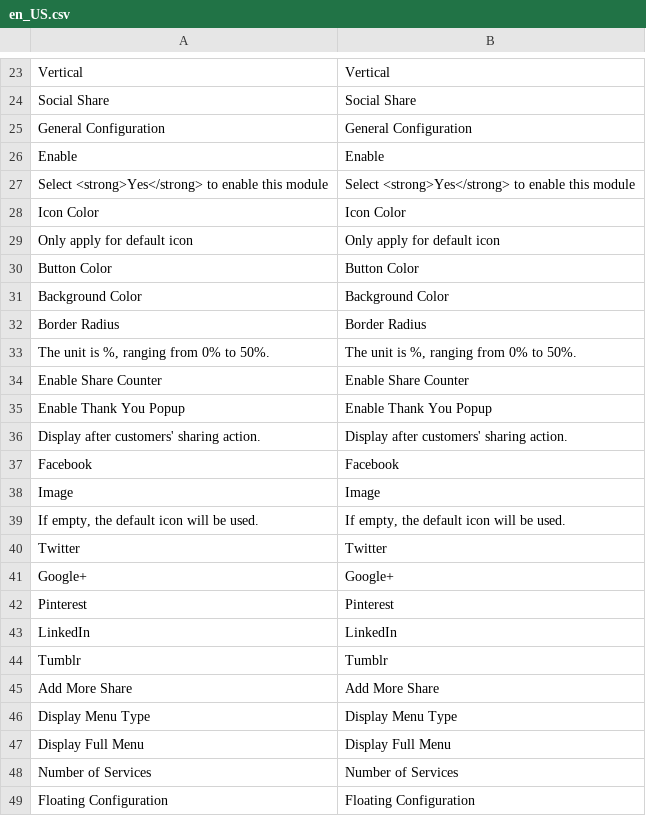
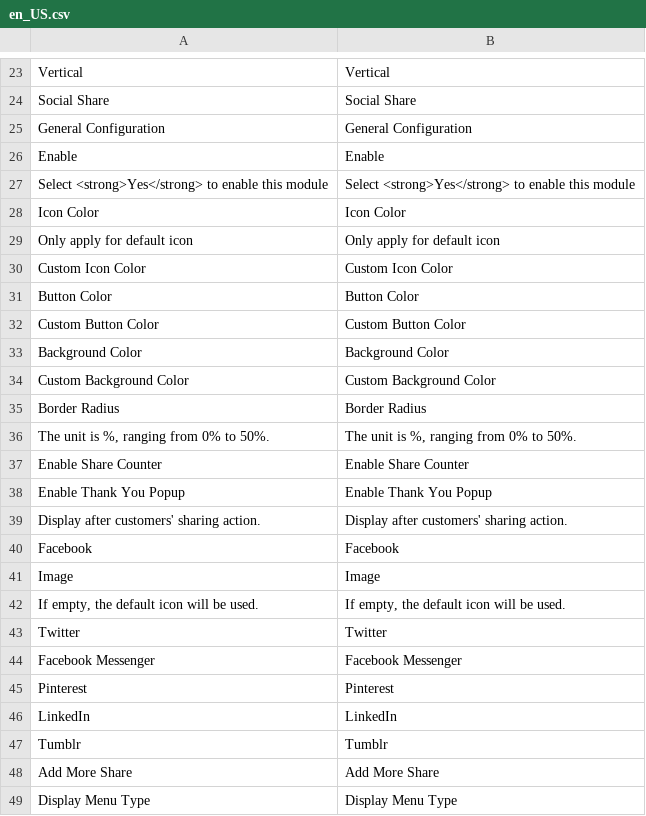
Before and after one commit to mageplaza/magento-2-social-share, a CSV file: i18n/en_US.csv, drawn as a sheet; only a part is shown, gaps mark what is left out; the shorter side is filled out with more unchanged rows; removed rows and columns are numbered as before the commit, all else as after; the diff names each change by its address in the sheet, - before the commit and + after, or states it on an @@ line.

```diff
--- a/i18n/en_US.csv
+++ b/i18n/en_US.csv
+row 30: Custom Icon Color | Custom Icon Color
+row 32: Custom Button Color | Custom Button Color
+row 34: Custom Background Color | Custom Background Color
-row 41: Google+ | Google+
+row 44: Facebook Messenger | Facebook Messenger
```
Also changed, not shown: 18 other files.
